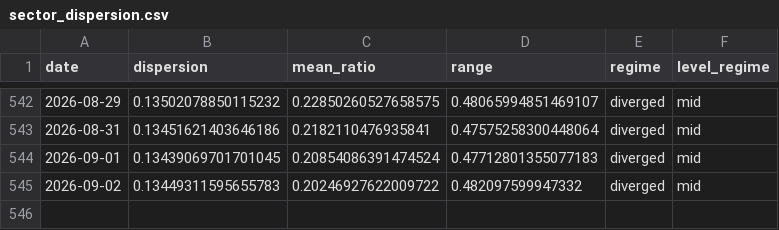
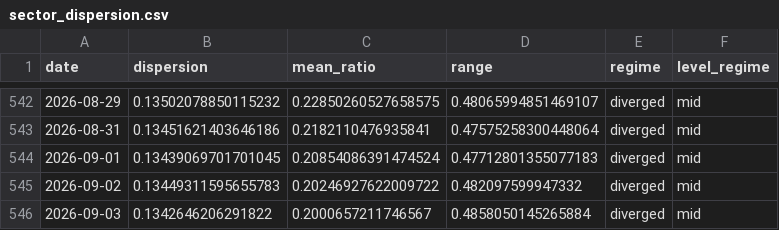
Before and after one commit to sydcurie/uptrend-dashboard, a CSV file: data/sector_dispersion.csv, drawn as a sheet; only a part is shown, gaps mark what is left out; the diff names each change by its address in the sheet, - before the commit and + after, or states it on an @@ line.

```diff
--- a/data/sector_dispersion.csv
+++ b/data/sector_dispersion.csv
+row 546: 2026-09-03 | 0.1342646206291822 | 0.2000657211746567 | 0.4858050145265884 | diverged | mid
```
Also changed, not shown: data/industry_summary.csv, data/sector_summary.csv, 2 other files.
